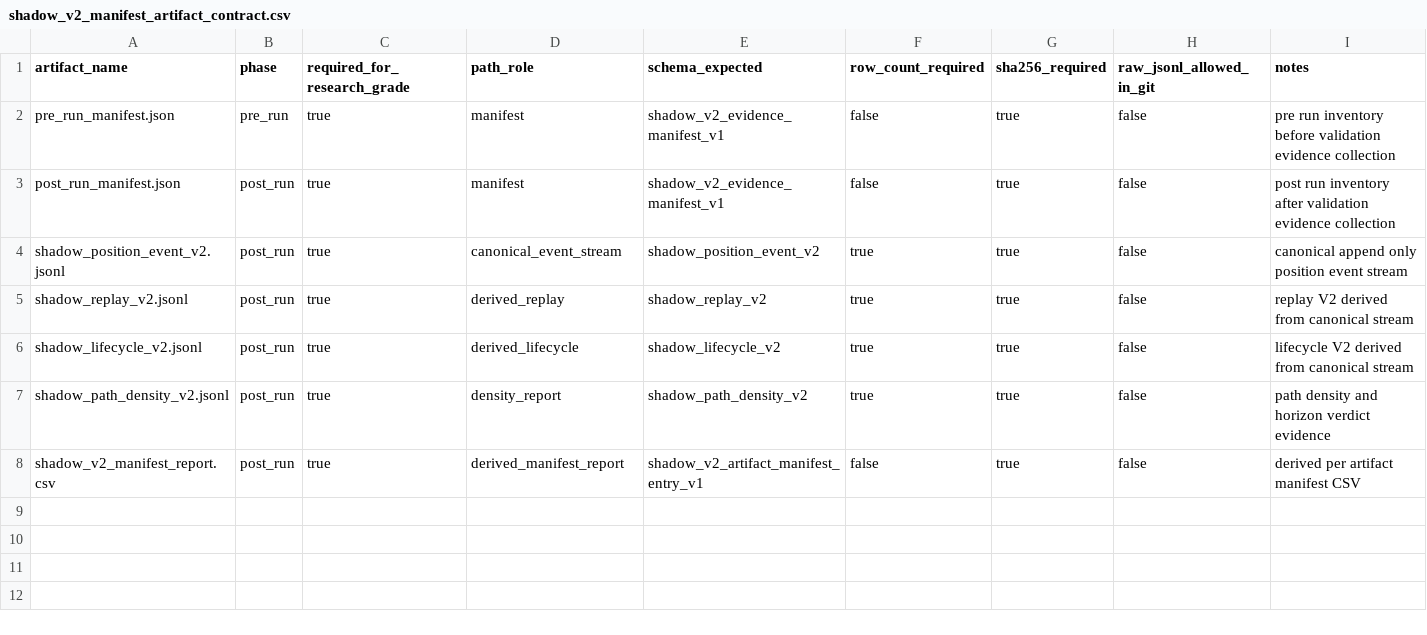
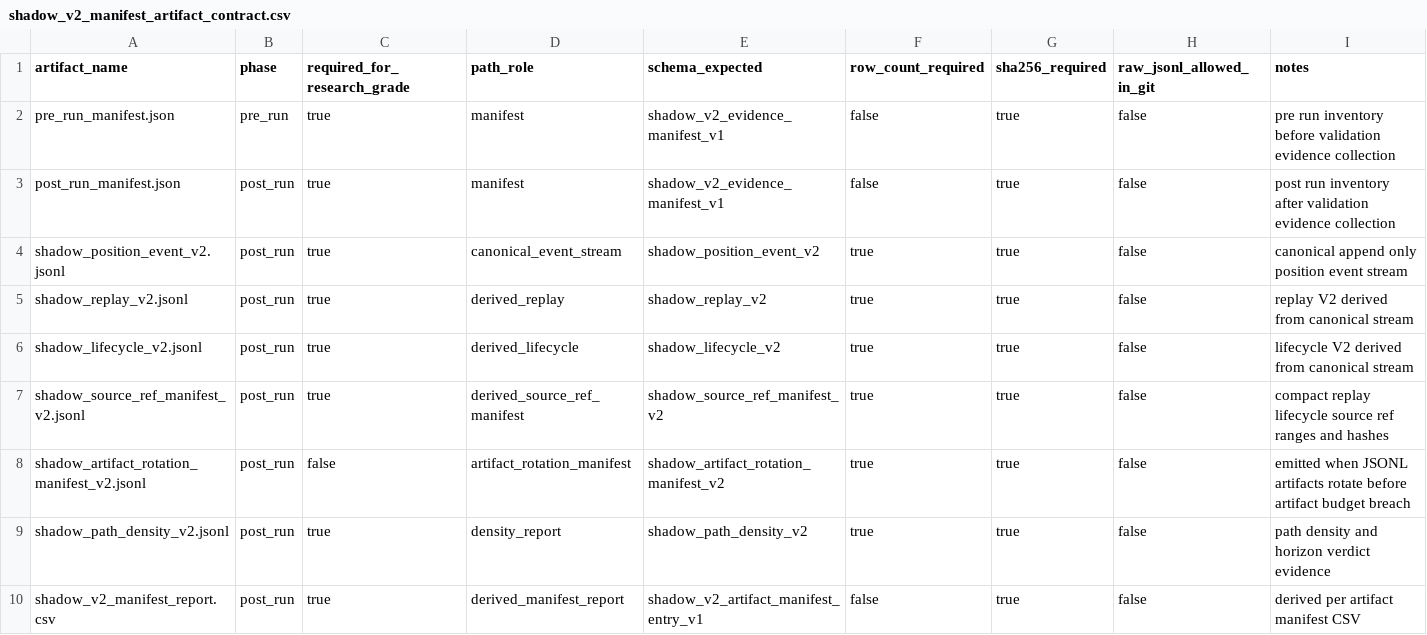
Before and after one commit to smahacfel/Gho, a CSV file: reports/selector/shadow_v2_manifest_artifact_contract.csv, drawn as a sheet; the diff names each change by its address in the sheet, - before the commit and + after, or states it on an @@ line.

Commit message:
fix: compact Shadow V2 L2 artifacts

```diff
--- a/reports/selector/shadow_v2_manifest_artifact_contract.csv
+++ b/reports/selector/shadow_v2_manifest_artifact_contract.csv
+row 7: shadow_source_ref_manifest_v2.jsonl | post_run | true | derived_source_ref_manifest | shadow_source_ref_manifest_v2 | true | true | false | compact replay lifecycle source ref ranges and hashes
+row 8: shadow_artifact_rotation_manifest_v2.jsonl | post_run | false | artifact_rotation_manifest | shadow_artifact_rotation_manifest_v2 | true | true | false | emitted when JSONL artifacts rotate before artifact budget breach
```
Also changed, not shown: 8 other files.
